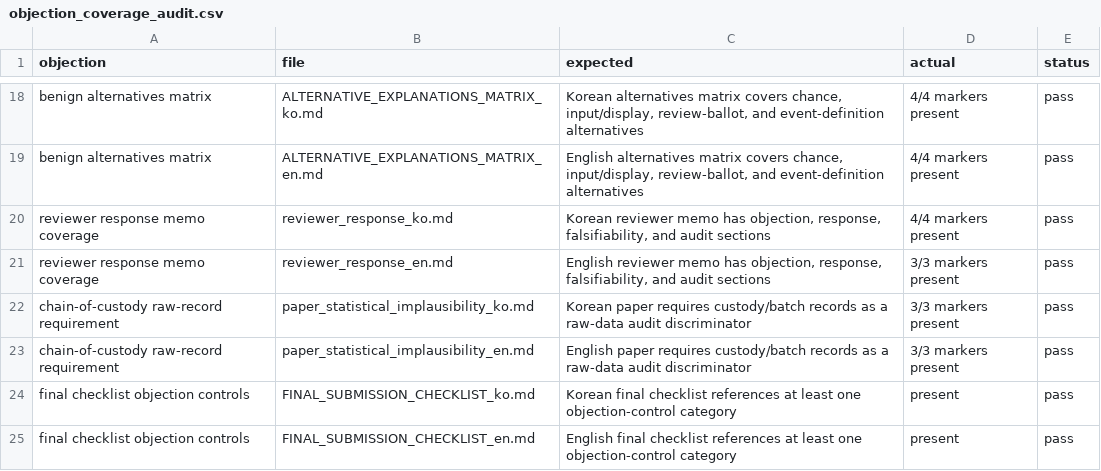
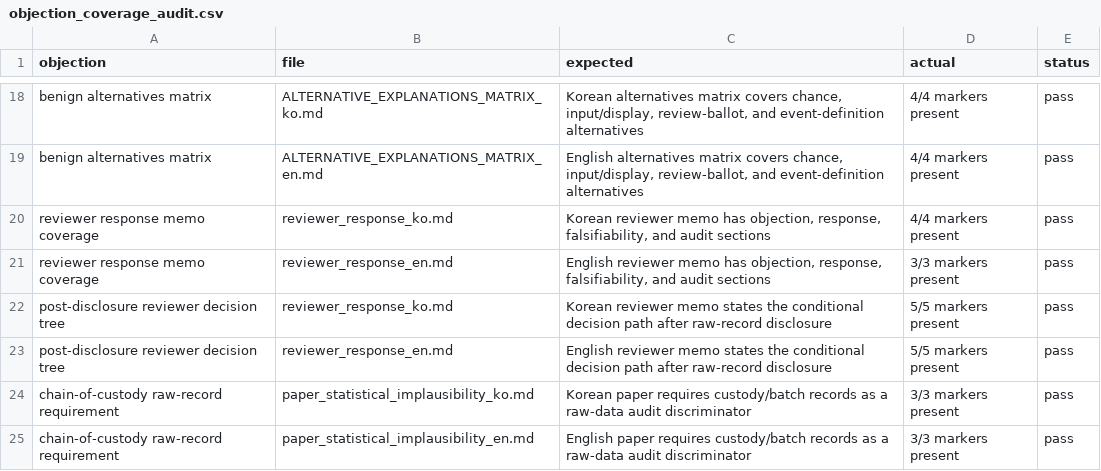
Before and after one commit to junho0331s/election-duplicate-statistical-review, a CSV file: outputs/objection_coverage_audit.csv, drawn as a sheet; only a part is shown, gaps mark what is left out; the shorter side is filled out with more unchanged rows; the diff names each change by its address in the sheet, - before the commit and + after, or states it on an @@ line.

```diff
--- a/outputs/objection_coverage_audit.csv
+++ b/outputs/objection_coverage_audit.csv
+row 22: post-disclosure reviewer decision tree | reviewer_response_ko.md | Korean reviewer memo states the conditional decision path after raw-record disclosure | 5/5 markers present | pass
+row 23: post-disclosure reviewer decision tree | reviewer_response_en.md | English reviewer memo states the conditional decision path after raw-record disclosure | 5/5 markers present | pass
```
Also changed, not shown: outputs/checksums_sha256.csv, outputs/core_claims_verification.csv, 42 other files.
